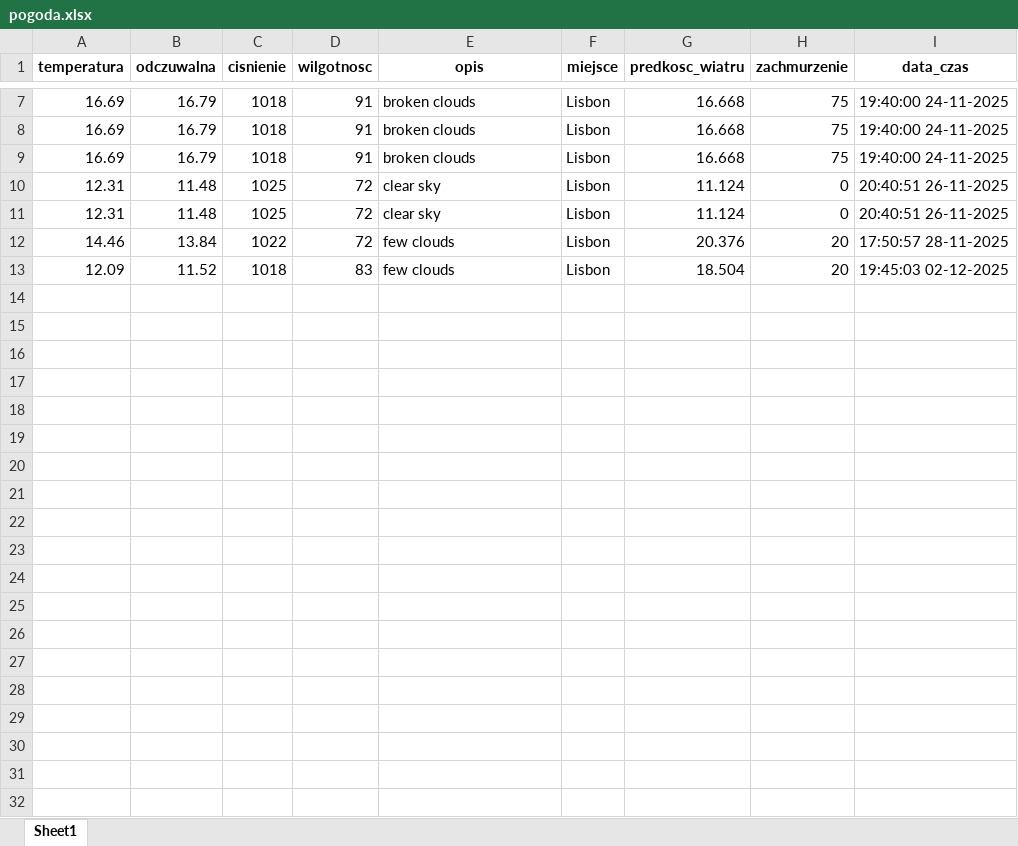
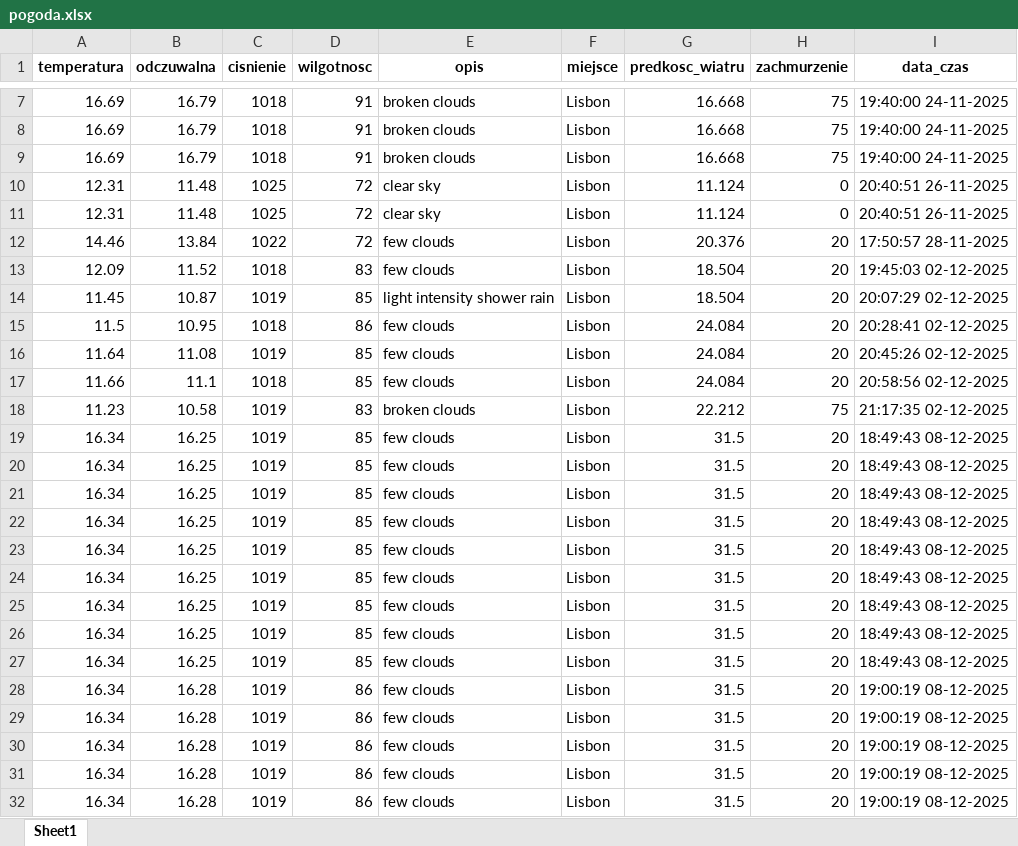
Before and after one commit to martynagroblica/weather-excel-db, an Excel workbook: pogoda.xlsx, sheet Sheet1, drawn as a sheet; only a part is shown, gaps mark what is left out; values as stored, in another font and other column widths than the file's, no borders; the diff covers the shown part only; the diff names each change by its address in the sheet, - before the commit and + after, or states it on an @@ line.

```diff
--- a/pogoda.xlsx (sheet Sheet1)
+++ b/pogoda.xlsx (sheet Sheet1)
+row 14: 11.45 | 10.87 | 1019 | 85 | light intensity shower rain | Lisbon | 18.504 | 20 | 20:07:29 02-12-2025
+row 15: 11.5 | 10.95 | 1018 | 86 | few clouds | Lisbon | 24.084 | 20 | 20:28:41 02-12-2025
+row 16: 11.64 | 11.08 | 1019 | 85 | few clouds | Lisbon | 24.084 | 20 | 20:45:26 02-12-2025
+row 17: 11.66 | 11.1 | 1018 | 85 | few clouds | Lisbon | 24.084 | 20 | 20:58:56 02-12-2025
+row 18: 11.23 | 10.58 | 1019 | 83 | broken clouds | Lisbon | 22.212 | 75 | 21:17:35 02-12-2025
+row 19: 16.34 | 16.25 | 1019 | 85 | few clouds | Lisbon | 31.5 | 20 | 18:49:43 08-12-2025
+row 20: 16.34 | 16.25 | 1019 | 85 | few clouds | Lisbon | 31.5 | 20 | 18:49:43 08-12-2025
+row 21: 16.34 | 16.25 | 1019 | 85 | few clouds | Lisbon | 31.5 | 20 | 18:49:43 08-12-2025
+row 22: 16.34 | 16.25 | 1019 | 85 | few clouds | Lisbon | 31.5 | 20 | 18:49:43 08-12-2025
+row 23: 16.34 | 16.25 | 1019 | 85 | few clouds | Lisbon | 31.5 | 20 | 18:49:43 08-12-2025
+row 24: 16.34 | 16.25 | 1019 | 85 | few clouds | Lisbon | 31.5 | 20 | 18:49:43 08-12-2025
+row 25: 16.34 | 16.25 | 1019 | 85 | few clouds | Lisbon | 31.5 | 20 | 18:49:43 08-12-2025
+row 26: 16.34 | 16.25 | 1019 | 85 | few clouds | Lisbon | 31.5 | 20 | 18:49:43 08-12-2025
+row 27: 16.34 | 16.25 | 1019 | 85 | few clouds | Lisbon | 31.5 | 20 | 18:49:43 08-12-2025
+row 28: 16.34 | 16.28 | 1019 | 86 | few clouds | Lisbon | 31.5 | 20 | 19:00:19 08-12-2025
+row 29: 16.34 | 16.28 | 1019 | 86 | few clouds | Lisbon | 31.5 | 20 | 19:00:19 08-12-2025
+row 30: 16.34 | 16.28 | 1019 | 86 | few clouds | Lisbon | 31.5 | 20 | 19:00:19 08-12-2025
+row 31: 16.34 | 16.28 | 1019 | 86 | few clouds | Lisbon | 31.5 | 20 | 19:00:19 08-12-2025
+row 32: 16.34 | 16.28 | 1019 | 86 | few clouds | Lisbon | 31.5 | 20 | 19:00:19 08-12-2025
```
Also changed, not shown: 20 added rows elsewhere in this sheet, 3 other files.
